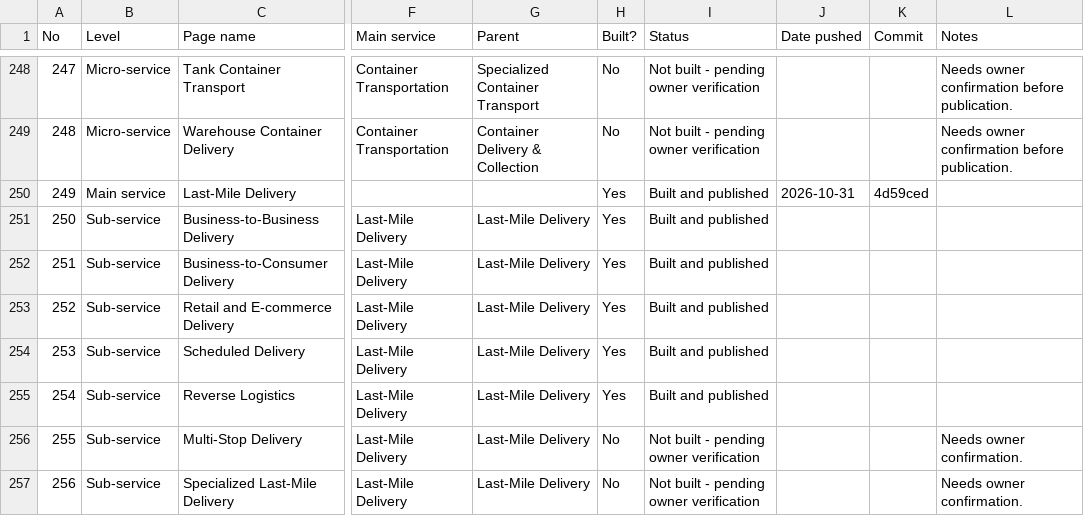
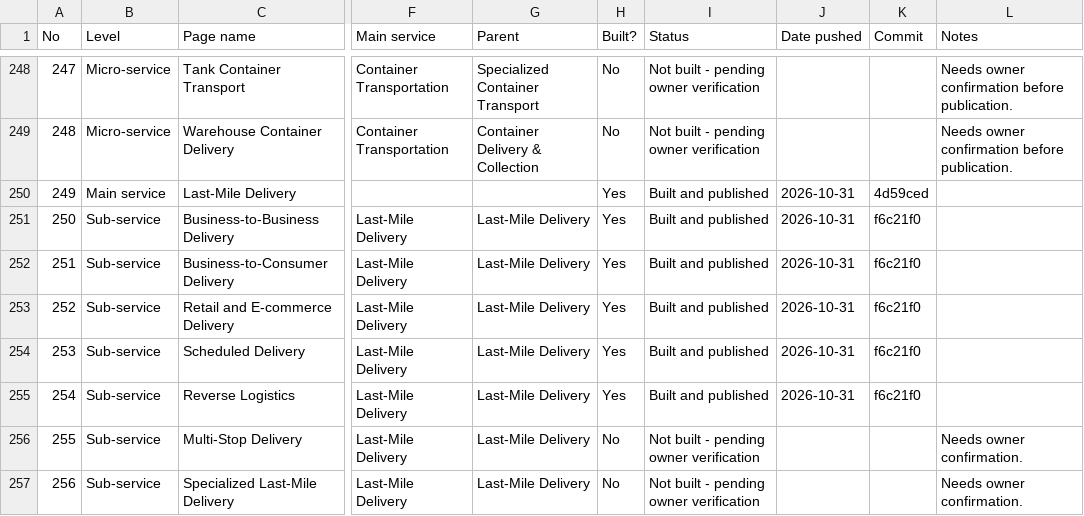
Before and after one commit to wajeehalocalseo-hue/gulfelitetransport, a CSV file: docs/page-tracker.csv, drawn as a sheet; only a part is shown, gaps mark what is left out; the diff covers the shown part only; the diff names each change by its address in the sheet, - before the commit and + after, or states it on an @@ line.

```diff
--- a/docs/page-tracker.csv
+++ b/docs/page-tracker.csv
-J251:J255 (Date pushed): (empty)
+J251:J255 (Date pushed): 2026-10-31
-K251:K255 (Commit): (empty)
+K251:K255 (Commit): f6c21f0
```
Also changed, not shown: 7 added rows, 8 removed rows, 22 edited cells and row numbers in column A elsewhere in this file, 4 other files.
